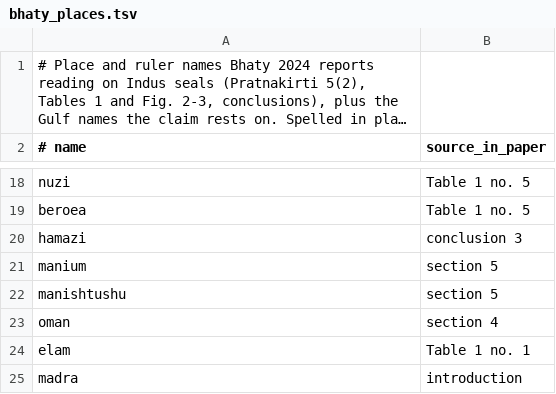
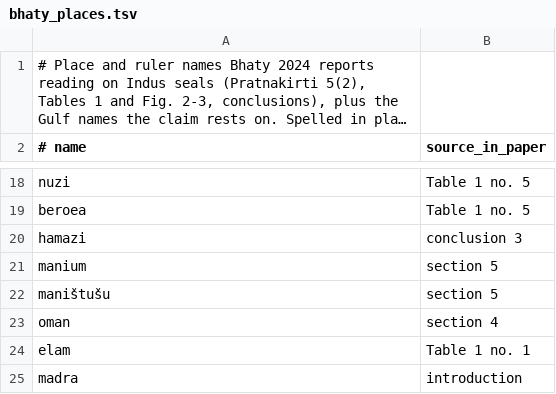
Before and after one commit to Savirinc/indus-script, a TSV file: indus-lab/round57/bhaty_places.tsv, drawn as a sheet; only a part is shown, gaps mark what is left out; long unchanged cells end in ….

```diff
--- a/indus-lab/round57/bhaty_places.tsv
+++ b/indus-lab/round57/bhaty_places.tsv
@@ -21,3 +21,3 @@ hamazi	conclusion 3
 manium	section 5
-manishtushu	section 5
+maništušu	section 5
 oman	section 4
```
Also changed, not shown: 2 other files.
